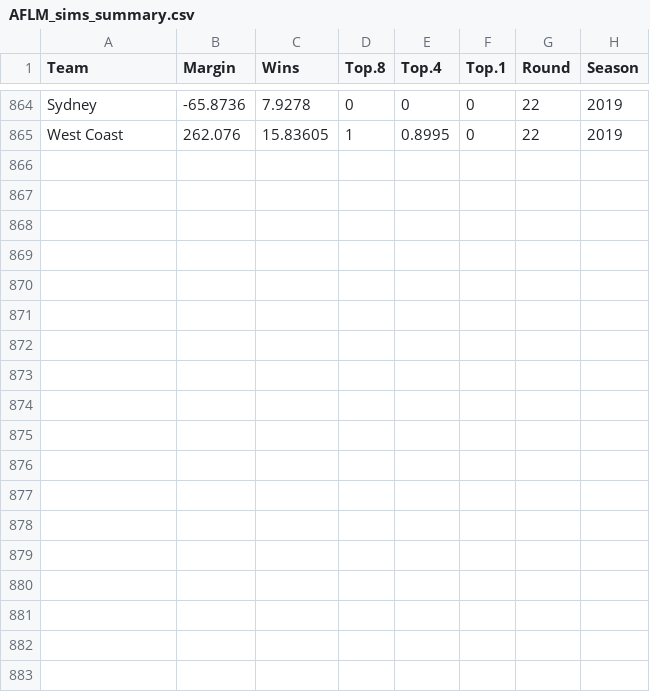
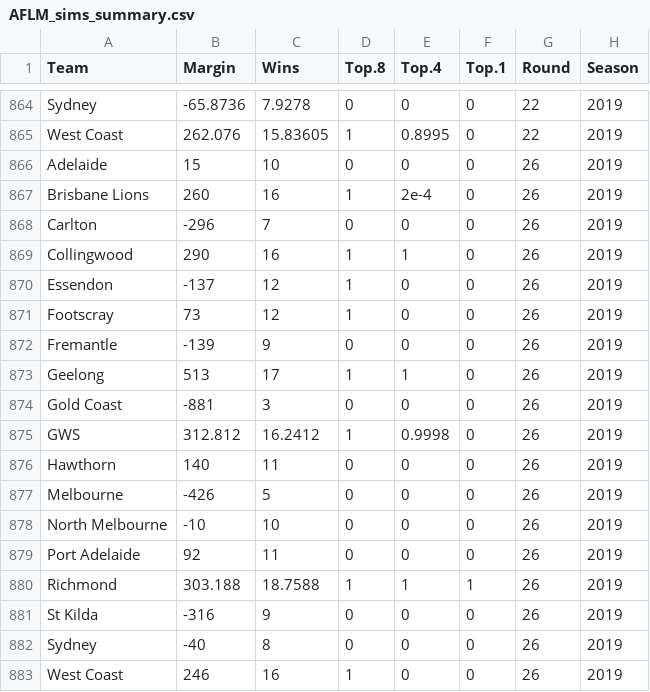
Before and after one commit to jimmyday12/plussixoneblog, a CSV file: data/raw-data/AFLM_sims_summary.csv, drawn as a sheet; only a part is shown, gaps mark what is left out; the diff names each change by its address in the sheet, - before the commit and + after, or states it on an @@ line.

Commit message:
updating data pre-gf

```diff
--- a/data/raw-data/AFLM_sims_summary.csv
+++ b/data/raw-data/AFLM_sims_summary.csv
+row 866: Adelaide | 15 | 10 | 0 | 0 | 0 | 26 | 2019
+row 867: Brisbane Lions | 260 | 16 | 1 | 2e-4 | 0 | 26 | 2019
+row 868: Carlton | -296 | 7 | 0 | 0 | 0 | 26 | 2019
+row 869: Collingwood | 290 | 16 | 1 | 1 | 0 | 26 | 2019
+row 870: Essendon | -137 | 12 | 1 | 0 | 0 | 26 | 2019
+row 871: Footscray | 73 | 12 | 1 | 0 | 0 | 26 | 2019
+row 872: Fremantle | -139 | 9 | 0 | 0 | 0 | 26 | 2019
+row 873: Geelong | 513 | 17 | 1 | 1 | 0 | 26 | 2019
+row 874: Gold Coast | -881 | 3 | 0 | 0 | 0 | 26 | 2019
+row 875: GWS | 312.812 | 16.2412 | 1 | 0.9998 | 0 | 26 | 2019
+row 876: Hawthorn | 140 | 11 | 0 | 0 | 0 | 26 | 2019
+row 877: Melbourne | -426 | 5 | 0 | 0 | 0 | 26 | 2019
+row 878: North Melbourne | -10 | 10 | 0 | 0 | 0 | 26 | 2019
+row 879: Port Adelaide | 92 | 11 | 0 | 0 | 0 | 26 | 2019
+row 880: Richmond | 303.188 | 18.7588 | 1 | 1 | 1 | 26 | 2019
+row 881: St Kilda | -316 | 9 | 0 | 0 | 0 | 26 | 2019
+row 882: Sydney | -40 | 8 | 0 | 0 | 0 | 26 | 2019
+row 883: West Coast | 246 | 16 | 1 | 0 | 0 | 26 | 2019
```
Also changed, not shown: 4 other files.
